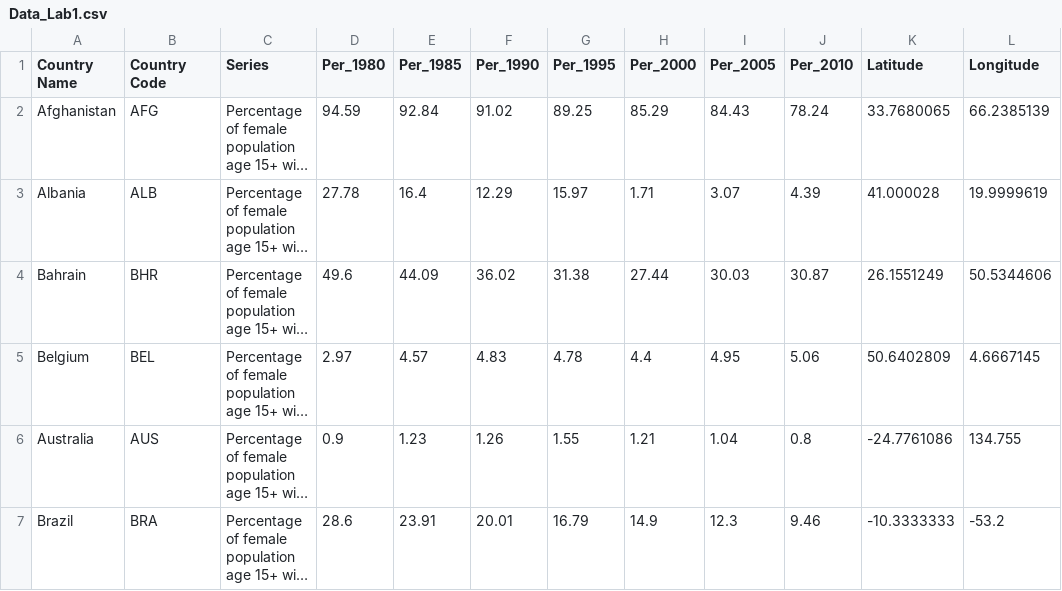
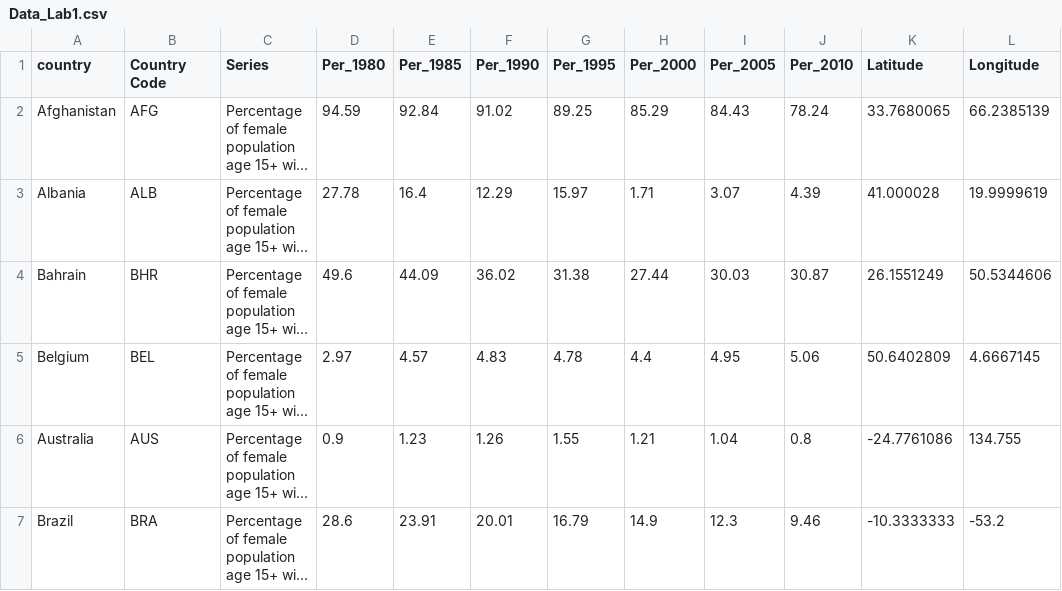
Before and after one commit to rhinzman/unit-2, a CSV file: Data_Lab1.csv, drawn as a sheet; only a part is shown; long unchanged cells end in …; the diff names each change by its address in the sheet, - before the commit and + after, or states it on an @@ line.

```diff
--- a/Data_Lab1.csv
+++ b/Data_Lab1.csv
-A1: Country Name
+A1: country
```
Also changed, not shown: 2 other files.
